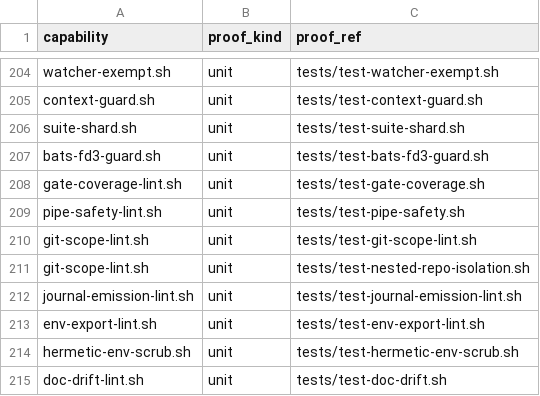
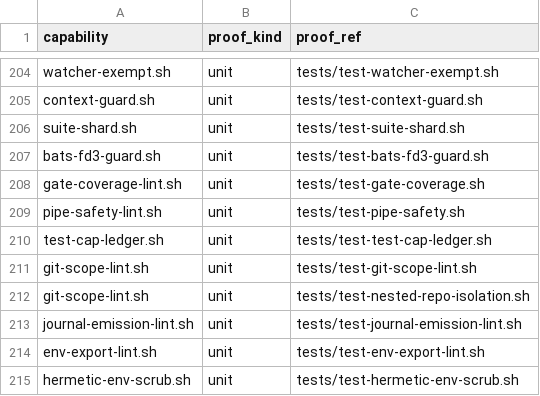
Before and after one commit to briankeegan1/herdkit, a TSV file: templates/conformance.tsv, drawn as a sheet; only a part is shown, gaps mark what is left out; the shorter side is filled out with more unchanged rows.

```diff
--- a/templates/conformance.tsv
+++ b/templates/conformance.tsv
@@ -209,2 +209,3 @@ gate-coverage-lint.sh	unit	tests/test-gate-coverage.sh
 pipe-safety-lint.sh	unit	tests/test-pipe-safety.sh
+test-cap-ledger.sh	unit	tests/test-test-cap-ledger.sh
 git-scope-lint.sh	unit	tests/test-git-scope-lint.sh
```
Also changed, not shown: templates/capabilities.tsv, 6 other files.
